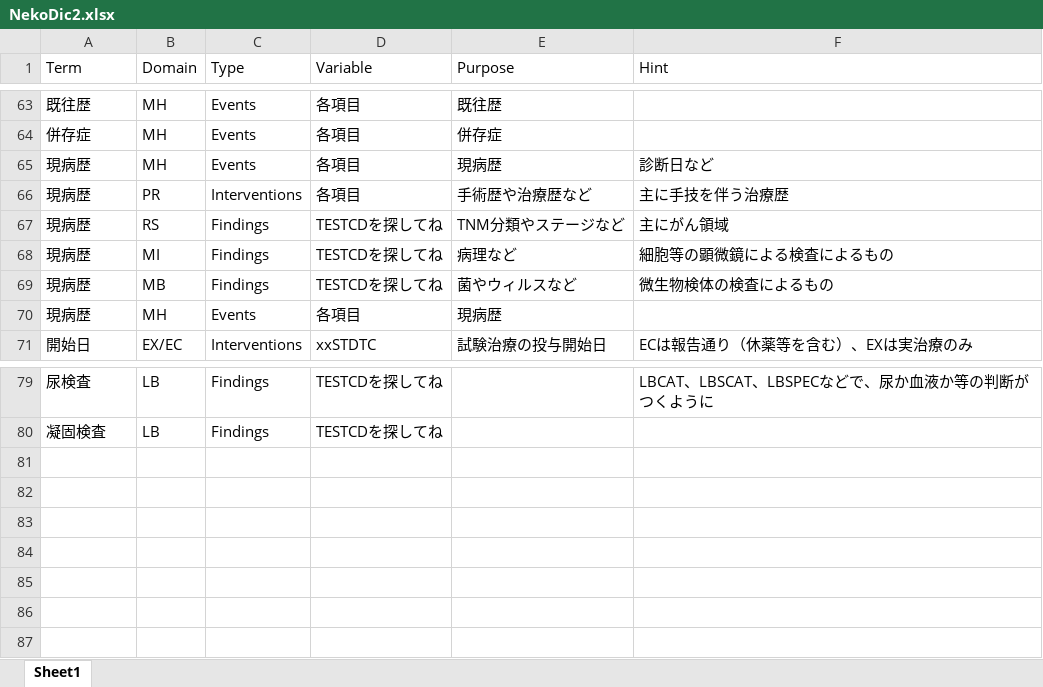
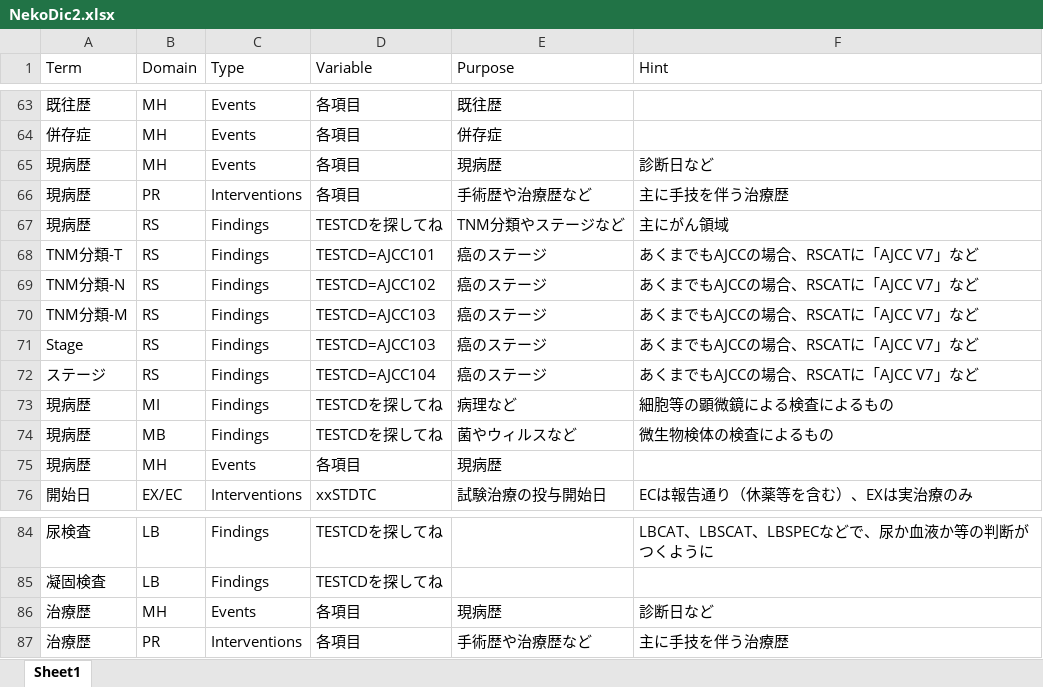
Before and after one commit to takahara-knz/SDTM_AI_Search, an Excel workbook: data/NekoDic2.xlsx, sheet Sheet1, drawn as a sheet; only a part is shown, gaps mark what is left out; values as stored, in another font and other column widths than the file's, no borders; the diff names each change by its address in the sheet, - before the commit and + after, or states it on an @@ line.

Commit message:
追記しました

```diff
--- a/data/NekoDic2.xlsx (sheet Sheet1)
+++ b/data/NekoDic2.xlsx (sheet Sheet1)
+row 68: TNM分類-T | RS | Findings | TESTCD=AJCC101 | 癌のステージ | あくまでもAJCCの場合、RSCATに「AJCC V7」など
+row 69: TNM分類-N | RS | Findings | TESTCD=AJCC102 | 癌のステージ | あくまでもAJCCの場合、RSCATに「AJCC V7」など
+row 70: TNM分類-M | RS | Findings | TESTCD=AJCC103 | 癌のステージ | あくまでもAJCCの場合、RSCATに「AJCC V7」など
+row 71: Stage | RS | Findings | TESTCD=AJCC103 | 癌のステージ | あくまでもAJCCの場合、RSCATに「AJCC V7」など
+row 72: ステージ | RS | Findings | TESTCD=AJCC104 | 癌のステージ | あくまでもAJCCの場合、RSCATに「AJCC V7」など
+row 86: 治療歴 | MH | Events | 各項目 | 現病歴 | 診断日など
+row 87: 治療歴 | PR | Interventions | 各項目 | 手術歴や治療歴など | 主に手技を伴う治療歴
```
